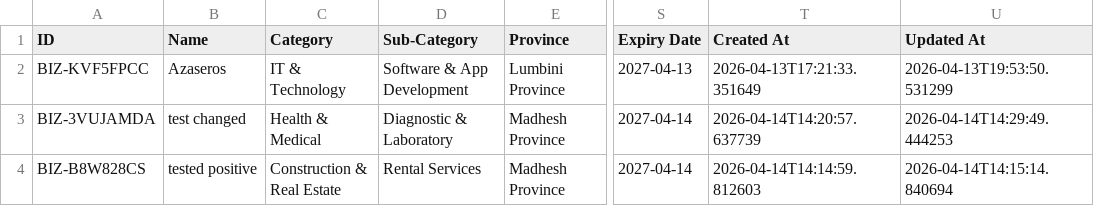
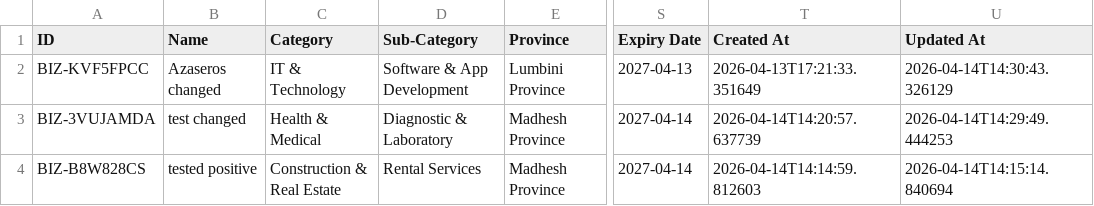
Before and after one commit to alpha-1231/contact_business, a CSV file: businesses_export.csv, drawn as a sheet; only a part is shown, gaps mark what is left out; the diff names each change by its address in the sheet, - before the commit and + after, or states it on an @@ line.

Commit message:
Update database backup - 2026-04-14

```diff
--- a/businesses_export.csv
+++ b/businesses_export.csv
-B2 (Name): Azaseros
+B2 (Name): Azaseros changed
-U2 (Updated At): 2026-04-13T19:53:50.531299
+U2 (Updated At): 2026-04-14T14:30:43.326129
```
